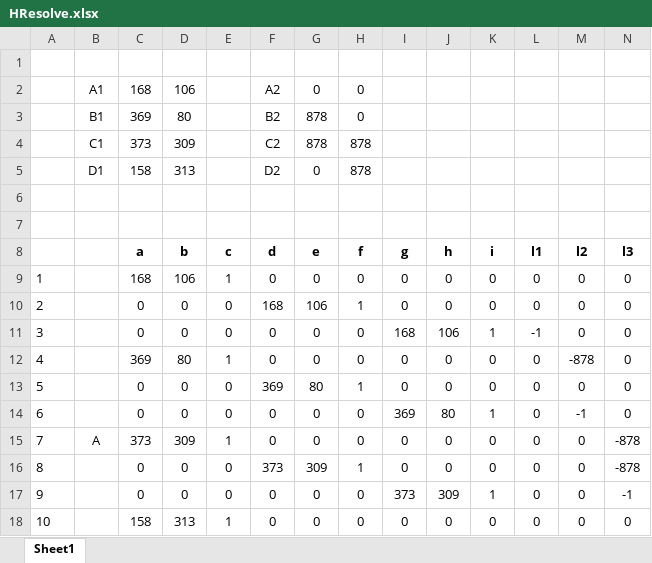
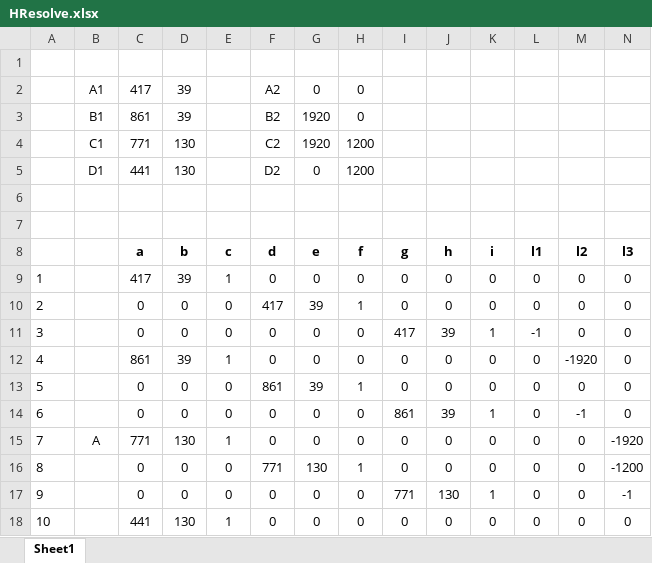
Before and after one commit to kanashiro/Trabalho2CP, an Excel workbook: TrabalhoCP2/Resources/Calculator/HResolve.xlsx, sheet Sheet1, drawn as a sheet; only a part is shown; values as stored, in another font and other column widths than the file's, no borders; removed rows and columns are numbered as before the commit, all else as after; rows hold the shown columns only; the diff covers the shown part only; the diff names each change by its address in the sheet, - before the commit and + after, or states it on an @@ line.

```diff
--- a/TrabalhoCP2/Resources/Calculator/HResolve.xlsx (sheet Sheet1)
+++ b/TrabalhoCP2/Resources/Calculator/HResolve.xlsx (sheet Sheet1)
-C2 (a): 168
+C2 (a): 417
-D2 (b): 106
+D2 (b): 39
-C3 (a): 369
+C3 (a): 861
-D3 (b): 80
+D3 (b): 39
-G3 (e): 878
+G3 (e): 1920
-row 4:  | C1 | 373 | 309 |  | C2 | 878 | 878
-row 5:  | D1 | 158 | 313 |  | D2 | 0 | 878
+row 4:  | C1 | 771 | 130 |  | C2 | 1920 | 1200
+row 5:  | D1 | 441 | 130 |  | D2 | 0 | 1200
-C9 (a): 168
+C9 (a): 417
-D9 (b): 106
+D9 (b): 39
-F10 (d): 168
+F10 (d): 417
-G10 (e): 106
+G10 (e): 39
-I11 (g): 168
+I11 (g): 417
-J11 (h): 106
+J11 (h): 39
-C12 (a): 369
+C12 (a): 861
-D12 (b): 80
+D12 (b): 39
-M12 (l2): -878
+M12 (l2): -1920
-F13 (d): 369
+F13 (d): 861
-G13 (e): 80
+G13 (e): 39
-I14 (g): 369
+I14 (g): 861
-J14 (h): 80
+J14 (h): 39
-C15 (a): 373
+C15 (a): 771
-D15 (b): 309
+D15 (b): 130
-N15 (l3): -878
+N15 (l3): -1920
-F16 (d): 373
+F16 (d): 771
-G16 (e): 309
+G16 (e): 130
-N16 (l3): -878
+N16 (l3): -1200
-I17 (g): 373
+I17 (g): 771
-J17 (h): 309
+J17 (h): 130
-C18 (a): 158
+C18 (a): 441
-D18 (b): 313
+D18 (b): 130
```
Also changed, not shown: 12 added rows, 12 removed rows and 62 edited cells elsewhere in this sheet, 8 other files.
